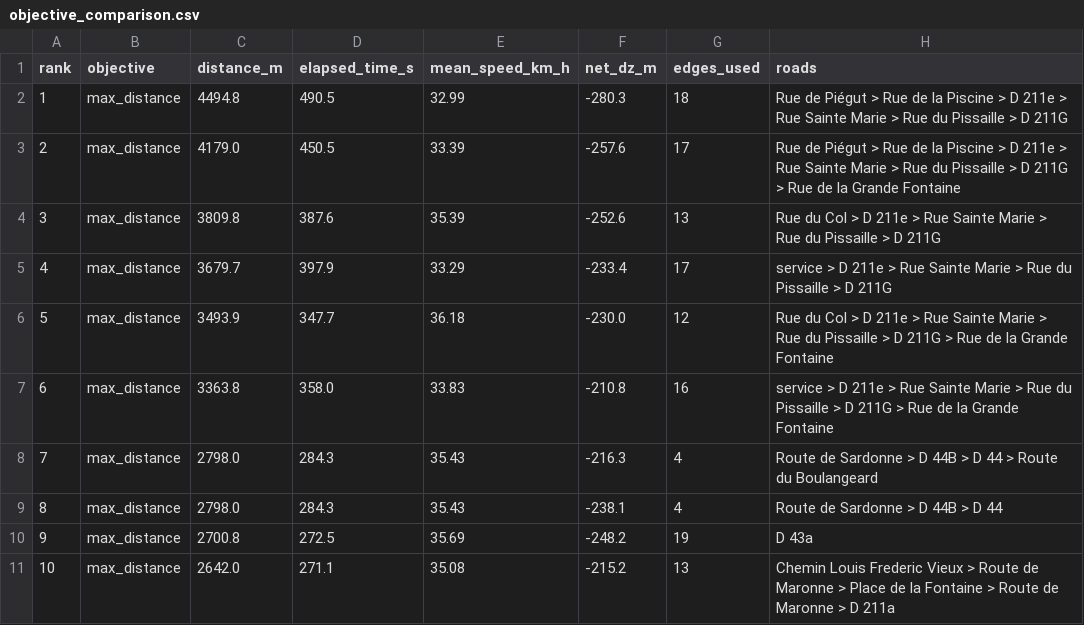
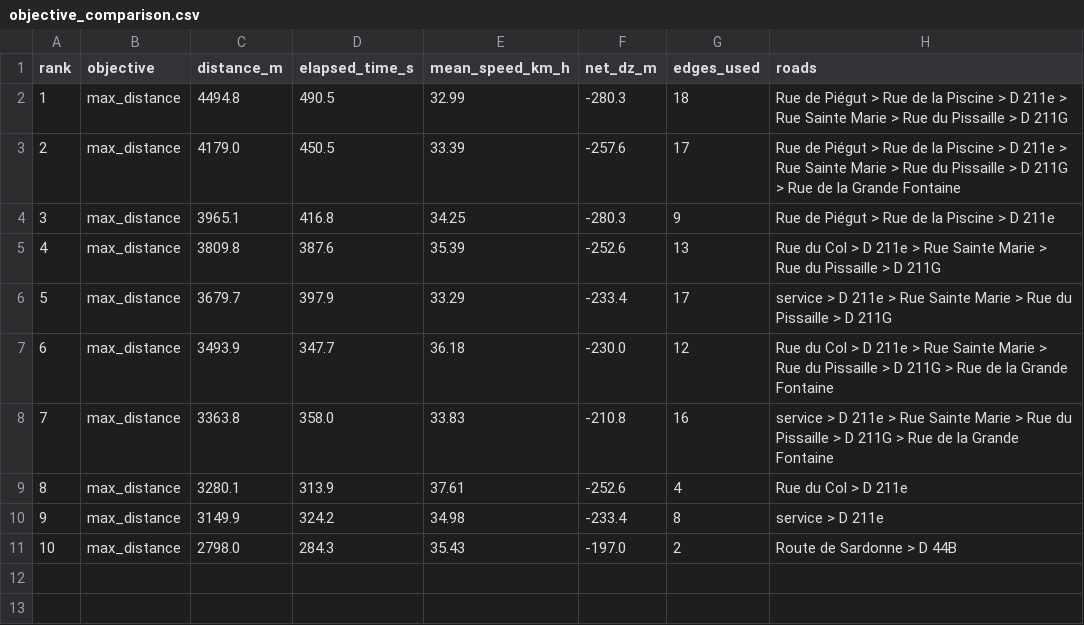
Before and after one commit to chtabay/longest-coasting-descent-france, a CSV file: outputs/phase3/objective_comparison.csv, drawn as a sheet.

```diff
--- a/outputs/phase3/objective_comparison.csv
+++ b/outputs/phase3/objective_comparison.csv
@@ -3,9 +3,9 @@ rank,objective,distance_m,elapsed_time_s,mean_speed_km_h,net_dz_m,edges_used,roa
 2,max_distance,4179.0,450.5,33.39,-257.6,17,Rue de Piégut > Rue de la Piscine > D 211e > Rue Sainte Marie > Rue du Pissaille > D 211G > Rue de la Grande Fontaine
-3,max_distance,3809.8,387.6,35.39,-252.6,13,Rue du Col > D 211e > Rue Sainte Marie > Rue du Pissaille > D 211G
-4,max_distance,3679.7,397.9,33.29,-233.4,17,service > D 211e > Rue Sainte Marie > Rue du Pissaille > D 211G
-5,max_distance,3493.9,347.7,36.18,-230.0,12,Rue du Col > D 211e > Rue Sainte Marie > Rue du Pissaille > D 211G > Rue de la Grande Fontaine
-6,max_distance,3363.8,358.0,33.83,-210.8,16,service > D 211e > Rue Sainte Marie > Rue du Pissaille > D 211G > Rue de la Grande Fontaine
-7,max_distance,2798.0,284.3,35.43,-216.3,4,Route de Sardonne > D 44B > D 44 > Route du Boulangeard
-8,max_distance,2798.0,284.3,35.43,-238.1,4,Route de Sardonne > D 44B > D 44
-9,max_distance,2700.8,272.5,35.69,-248.2,19,D 43a
-10,max_distance,2642.0,271.1,35.08,-215.2,13,Chemin Louis Frederic Vieux > Route de Maronne > Place de la Fontaine > Route de Maronne > D 211a
+3,max_distance,3965.1,416.8,34.25,-280.3,9,Rue de Piégut > Rue de la Piscine > D 211e
+4,max_distance,3809.8,387.6,35.39,-252.6,13,Rue du Col > D 211e > Rue Sainte Marie > Rue du Pissaille > D 211G
+5,max_distance,3679.7,397.9,33.29,-233.4,17,service > D 211e > Rue Sainte Marie > Rue du Pissaille > D 211G
+6,max_distance,3493.9,347.7,36.18,-230.0,12,Rue du Col > D 211e > Rue Sainte Marie > Rue du Pissaille > D 211G > Rue de la Grande Fontaine
+7,max_distance,3363.8,358.0,33.83,-210.8,16,service > D 211e > Rue Sainte Marie > Rue du Pissaille > D 211G > Rue de la Grande Fontaine
+8,max_distance,3280.1,313.9,37.61,-252.6,4,Rue du Col > D 211e
+9,max_distance,3149.9,324.2,34.98,-233.4,8,service > D 211e
+10,max_distance,2798.0,284.3,35.43,-197.0,2,Route de Sardonne > D 44B
```
Also changed, not shown: outputs/phase3/braking_model_comparison.csv, outputs/phase3/routing_validation.csv, 18 other files.
